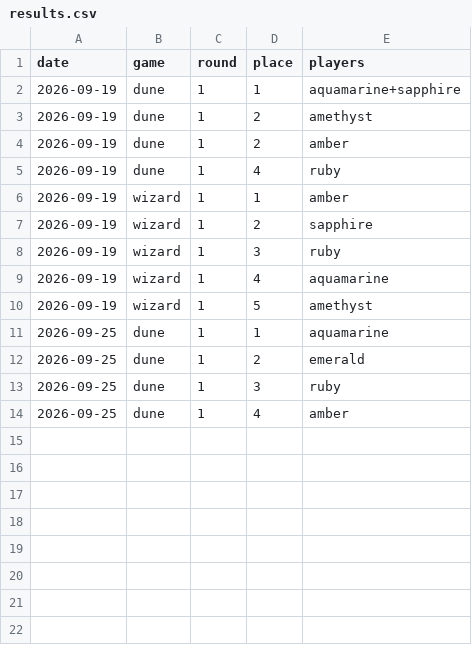
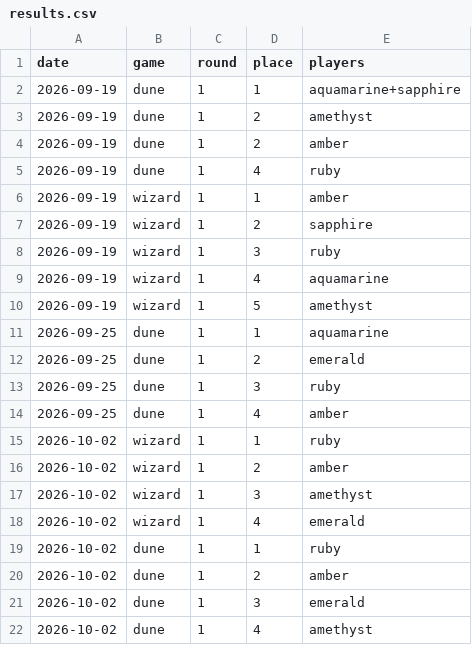
Before and after one commit to jscarlataS/game-night-treasury, a CSV file: data/results.csv, drawn as a sheet; the diff names each change by its address in the sheet, - before the commit and + after, or states it on an @@ line.

```diff
--- a/data/results.csv
+++ b/data/results.csv
+row 15: 2026-10-02 | wizard | 1 | 1 | ruby
+row 16: 2026-10-02 | wizard | 1 | 2 | amber
+row 17: 2026-10-02 | wizard | 1 | 3 | amethyst
+row 18: 2026-10-02 | wizard | 1 | 4 | emerald
+row 19: 2026-10-02 | dune | 1 | 1 | ruby
+row 20: 2026-10-02 | dune | 1 | 2 | amber
+row 21: 2026-10-02 | dune | 1 | 3 | emerald
+row 22: 2026-10-02 | dune | 1 | 4 | amethyst
```
